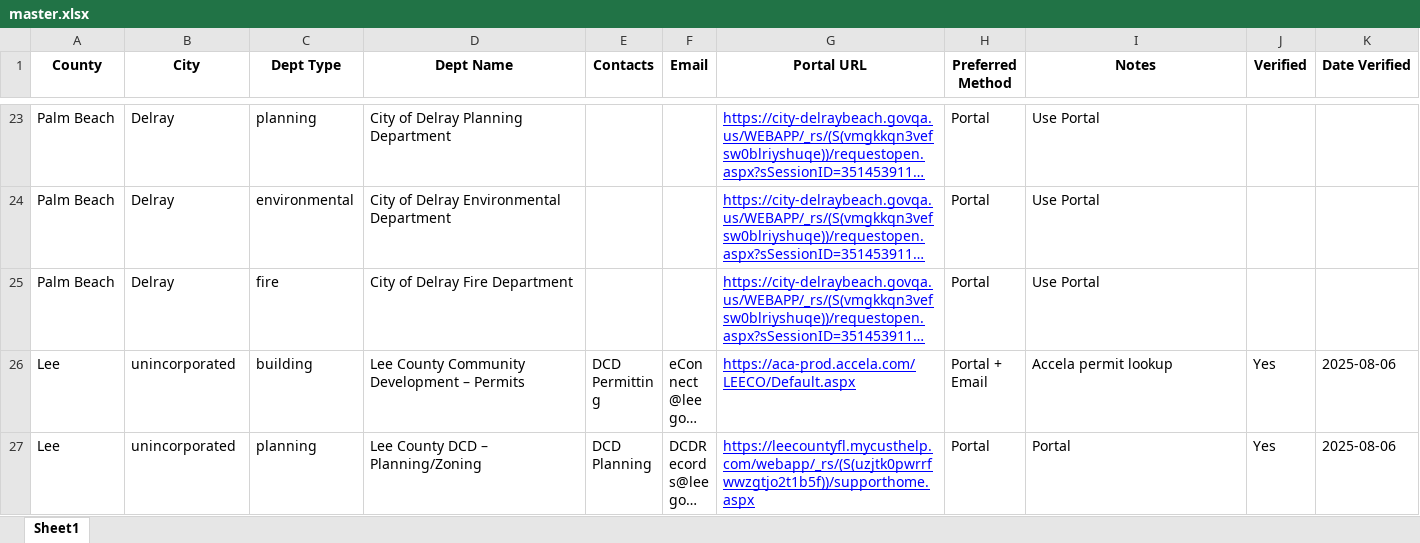
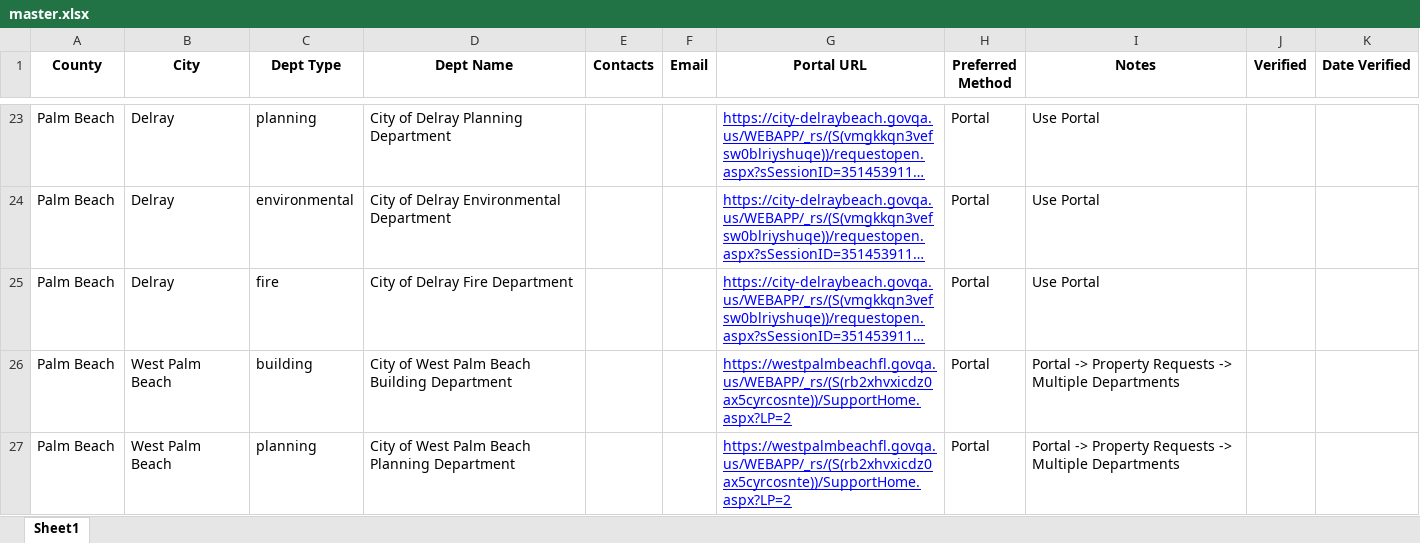
Before and after one commit to ThomasCaldaro/foia, an Excel workbook: data/master.xlsx, sheet Sheet1, drawn as a sheet; only a part is shown, gaps mark what is left out; the shorter side is filled out with more unchanged rows; long unchanged cells end in …; values as stored, in another font and other column widths than the file's, no borders; charts and pictures not drawn; the diff covers the shown part only; the diff names each change by its address in the sheet, - before the commit and + after, or states it on an @@ line.

Commit message:
new data

```diff
--- a/data/master.xlsx (sheet Sheet1)
+++ b/data/master.xlsx (sheet Sheet1)
+row 26: Palm Beach | West Palm Beach | building | City of West Palm Beach Building Department |  |  | https://westpalmbeachfl.govqa.us/WEBAPP/_rs/(S(rb2xhvxicdz0ax5cyrcosnte))/SupportHome.aspx?LP=2 | Portal | Portal -> Property Requests -> Multiple Departments
+row 27: Palm Beach | West Palm Beach | planning | City of West Palm Beach Planning Department |  |  | https://westpalmbeachfl.govqa.us/WEBAPP/_rs/(S(rb2xhvxicdz0ax5cyrcosnte))/SupportHome.aspx?LP=2 | Portal | Portal -> Property Requests -> Multiple Departments
```
Also changed, not shown: 2 added rows and 15 edited cells elsewhere in this sheet.
